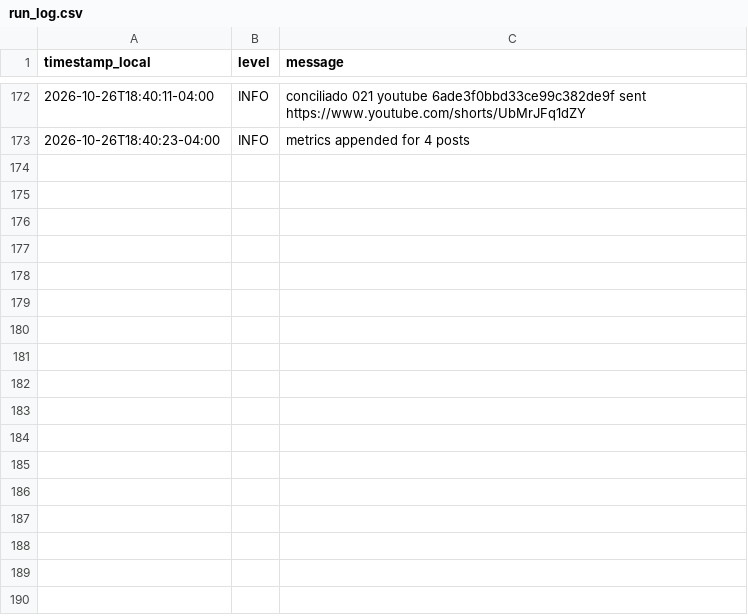
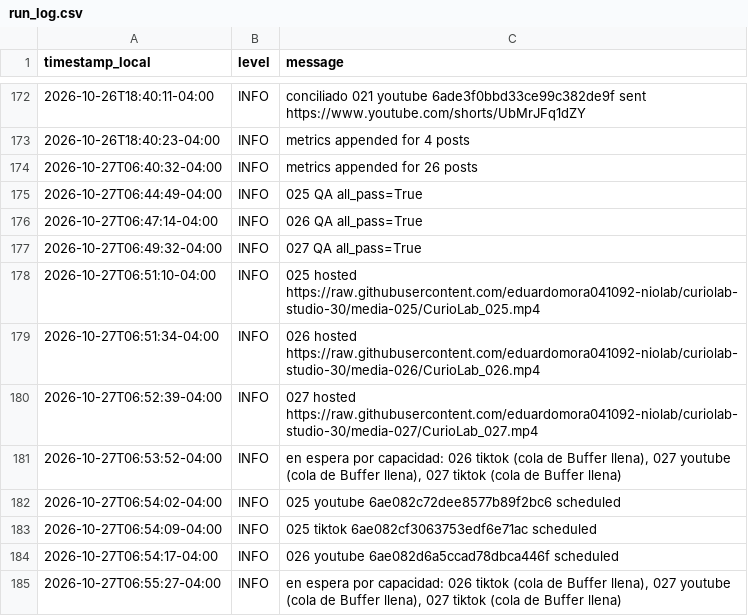
Before and after one commit to eduardomora041092-niolab/curiolab-studio-30, a CSV file: logs/run_log.csv, drawn as a sheet; only a part is shown, gaps mark what is left out; the diff names each change by its address in the sheet, - before the commit and + after, or states it on an @@ line.

```diff
--- a/logs/run_log.csv
+++ b/logs/run_log.csv
+row 174: 2026-10-27T06:40:32-04:00 | INFO | metrics appended for 26 posts
+row 175: 2026-10-27T06:44:49-04:00 | INFO | 025 QA all_pass=True
+row 176: 2026-10-27T06:47:14-04:00 | INFO | 026 QA all_pass=True
+row 177: 2026-10-27T06:49:32-04:00 | INFO | 027 QA all_pass=True
+row 178: 2026-10-27T06:51:10-04:00 | INFO | 025 hosted https://raw.githubusercontent.com/eduardomora041092-niolab/curiolab-studio-30/media-025/CurioLab_025.mp4
+row 179: 2026-10-27T06:51:34-04:00 | INFO | 026 hosted https://raw.githubusercontent.com/eduardomora041092-niolab/curiolab-studio-30/media-026/CurioLab_026.mp4
+row 180: 2026-10-27T06:52:39-04:00 | INFO | 027 hosted https://raw.githubusercontent.com/eduardomora041092-niolab/curiolab-studio-30/media-027/CurioLab_027.mp4
+row 181: 2026-10-27T06:53:52-04:00 | INFO | en espera por capacidad: 026 tiktok (cola de Buffer llena), 027 youtube (cola de Buffer llena), 027 tiktok (cola de Buffer llena)
+row 182: 2026-10-27T06:54:02-04:00 | INFO | 025 youtube 6ae082c72dee8577b89f2bc6 scheduled
+row 183: 2026-10-27T06:54:09-04:00 | INFO | 025 tiktok 6ae082cf3063753edf6e71ac scheduled
+row 184: 2026-10-27T06:54:17-04:00 | INFO | 026 youtube 6ae082d6a5ccad78dbca446f scheduled
+row 185: 2026-10-27T06:55:27-04:00 | INFO | en espera por capacidad: 026 tiktok (cola de Buffer llena), 027 youtube (cola de Buffer llena), 027 tiktok (cola de Buffer llena)
```
Also changed, not shown: calendar/CurioLab_calendario_90.csv, evidence/buffer/index.csv, 32 other files.
